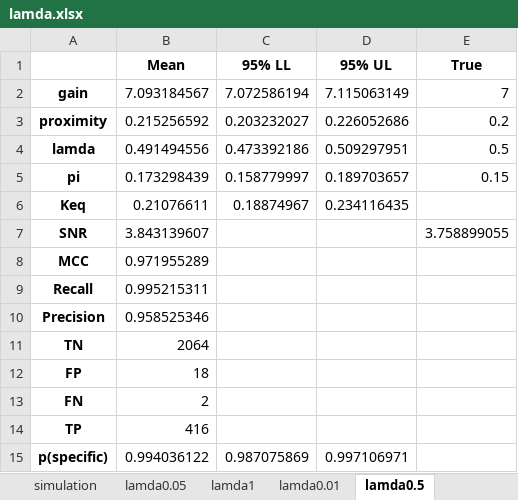
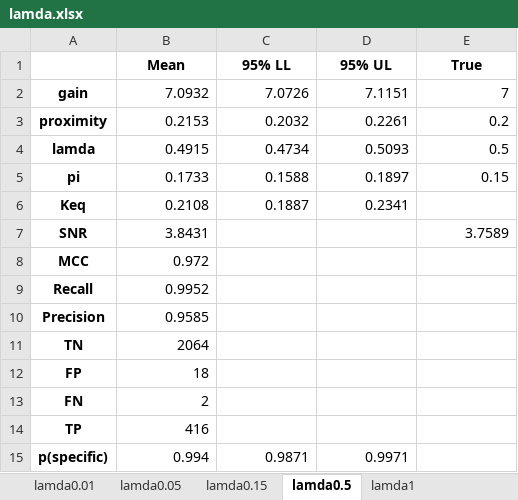
Before and after one commit to ordabayevy/tapqir-overleaf, an Excel workbook: supplementary/data1/lamda.xlsx, sheet lamda0.5, drawn as a sheet; values as stored, in another font and other column widths than the file's, no borders; the diff names each change by its address in the sheet, - before the commit and + after, or states it on an @@ line.

```diff
--- a/supplementary/data1/lamda.xlsx (sheet lamda0.5)
+++ b/supplementary/data1/lamda.xlsx (sheet lamda0.5)
@@ sheet tab order changed: lamda0.01 | lamda0.05 | lamda0.15 | lamda0.5 | lamda1 @@
-B2 (Mean): 7.093184567
+B2 (Mean): 7.0932
-C2 (95% LL): 7.072586194
+C2 (95% LL): 7.0726
-D2 (95% UL): 7.115063149
+D2 (95% UL): 7.1151
-B3 (Mean): 0.215256592
+B3 (Mean): 0.2153
-C3 (95% LL): 0.203232027
+C3 (95% LL): 0.2032
-D3 (95% UL): 0.226052686
+D3 (95% UL): 0.2261
-B4 (Mean): 0.491494556
+B4 (Mean): 0.4915
-C4 (95% LL): 0.473392186
+C4 (95% LL): 0.4734
-D4 (95% UL): 0.509297951
+D4 (95% UL): 0.5093
-B5 (Mean): 0.173298439
+B5 (Mean): 0.1733
-C5 (95% LL): 0.158779997
+C5 (95% LL): 0.1588
-D5 (95% UL): 0.189703657
+D5 (95% UL): 0.1897
-B6 (Mean): 0.21076611
+B6 (Mean): 0.2108
-C6 (95% LL): 0.18874967
+C6 (95% LL): 0.1887
-D6 (95% UL): 0.234116435
+D6 (95% UL): 0.2341
-B7 (Mean): 3.843139607
+B7 (Mean): 3.8431
-E7 (True): 3.758899055
+E7 (True): 3.7589
-B8 (Mean): 0.971955289
+B8 (Mean): 0.972
-B9 (Mean): 0.995215311
+B9 (Mean): 0.9952
-B10 (Mean): 0.958525346
+B10 (Mean): 0.9585
-B15 (Mean): 0.994036122
+B15 (Mean): 0.994
-C15 (95% LL): 0.987075869
+C15 (95% LL): 0.9871
-D15 (95% UL): 0.997106971
+D15 (95% UL): 0.9971
```
Also changed, not shown: sheet Description, sheet lamda1, sheet lamda0.15, sheet lamda0.01, sheet lamda0.05, other sheet tabs, supplementary/data4/negative.xlsx, 48 other files.
